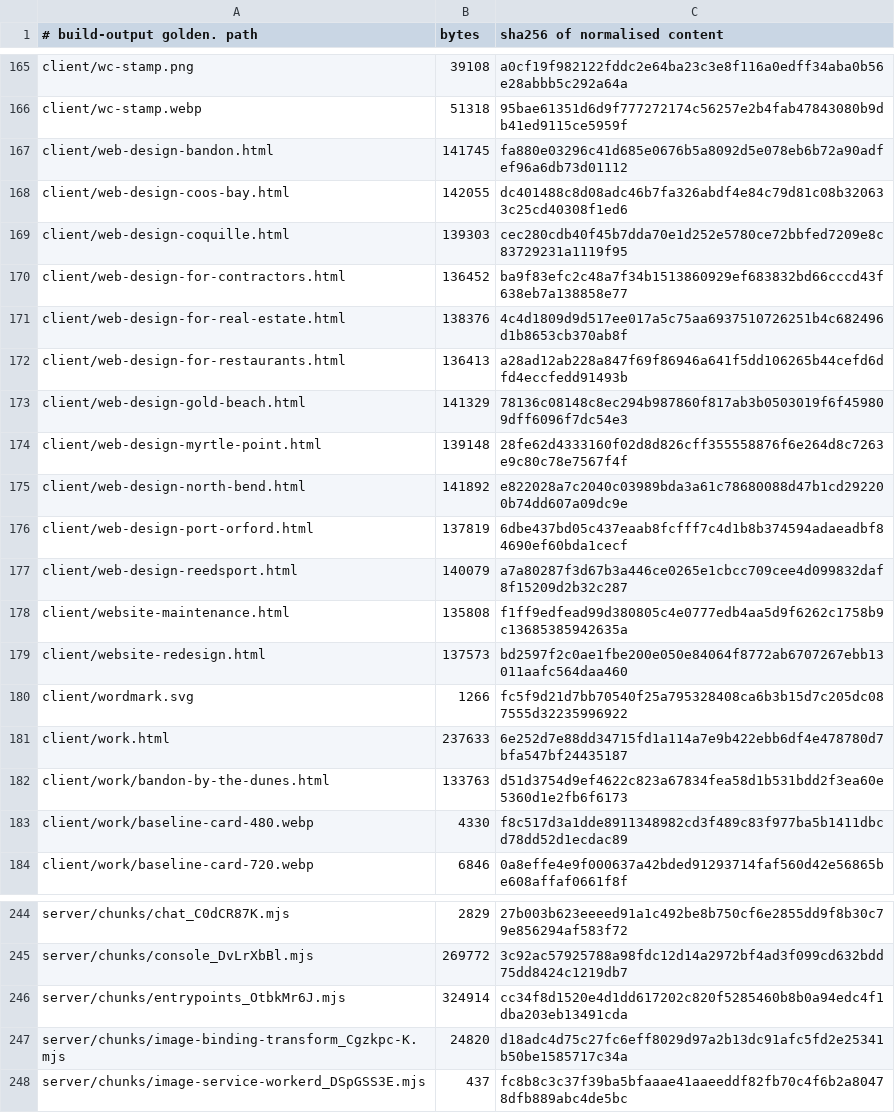
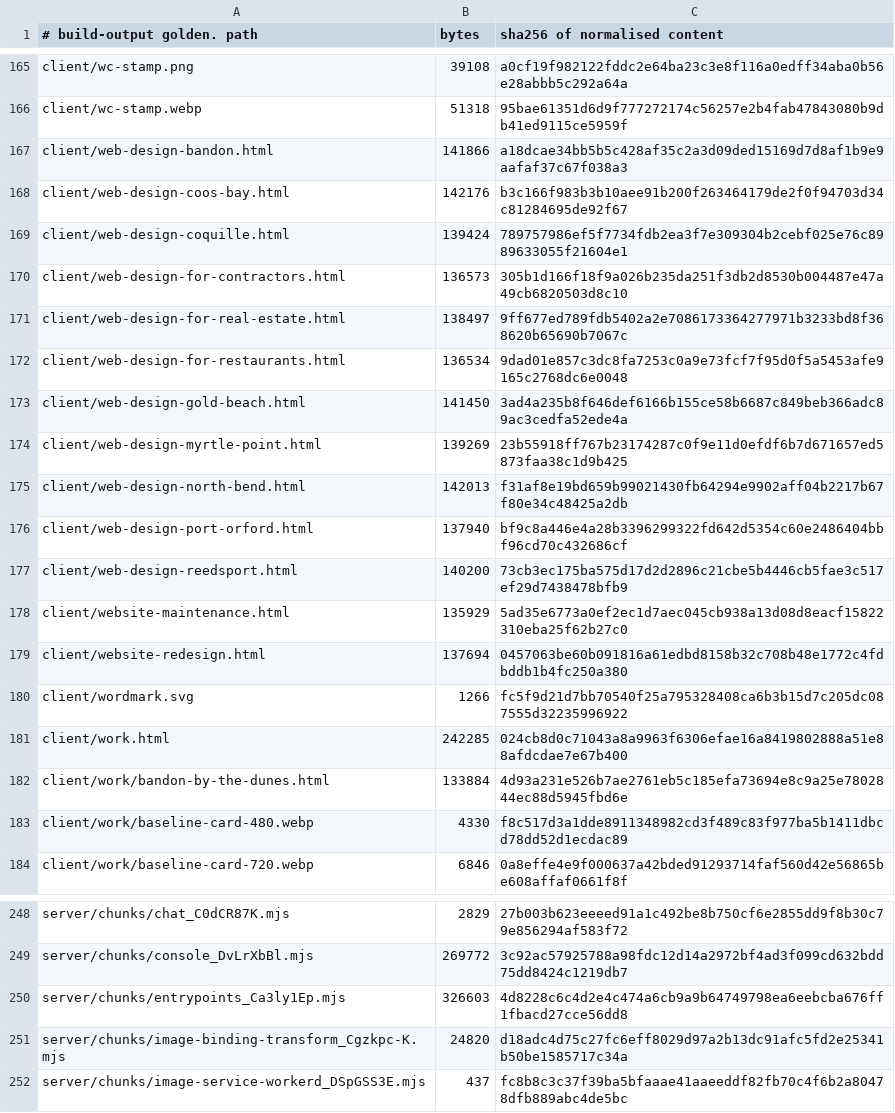
Before and after one commit to Preston2012/winterscode, a TSV file: .goldens/manifest.tsv, drawn as a sheet; only a part is shown, gaps mark what is left out; the diff covers the shown part only.

```diff
--- a/.goldens/manifest.tsv
+++ b/.goldens/manifest.tsv
@@ -166,18 +166,18 @@ client/wc-stamp.png	39108	a0cf19f982122fddc2e64ba23c3e8f116a0edff34aba0b56e28abb
 client/wc-stamp.webp	51318	95bae61351d6d9f777272174c56257e2b4fab47843080b9db41ed9115ce5959f
-client/web-design-bandon.html	141745	fa880e03296c41d685e0676b5a8092d5e078eb6b72a90adfef96a6db73d01112
-client/web-design-coos-bay.html	142055	dc401488c8d08adc46b7fa326abdf4e84c79d81c08b320633c25cd40308f1ed6
-client/web-design-coquille.html	139303	cec280cdb40f45b7dda70e1d252e5780ce72bbfed7209e8c83729231a1119f95
-client/web-design-for-contractors.html	136452	ba9f83efc2c48a7f34b1513860929ef683832bd66cccd43f638eb7a138858e77
-client/web-design-for-real-estate.html	138376	4c4d1809d9d517ee017a5c75aa6937510726251b4c682496d1b8653cb370ab8f
-client/web-design-for-restaurants.html	136413	a28ad12ab228a847f69f86946a641f5dd106265b44cefd6dfd4eccfedd91493b
-client/web-design-gold-beach.html	141329	78136c08148c8ec294b987860f817ab3b0503019f6f459809dff6096f7dc54e3
-client/web-design-myrtle-point.html	139148	28fe62d4333160f02d8d826cff355558876f6e264d8c7263e9c80c78e7567f4f
-client/web-design-north-bend.html	141892	e822028a7c2040c03989bda3a61c78680088d47b1cd292200b74dd607a09dc9e
-client/web-design-port-orford.html	137819	6dbe437bd05c437eaab8fcfff7c4d1b8b374594adaeadbf84690ef60bda1cecf
-client/web-design-reedsport.html	140079	a7a80287f3d67b3a446ce0265e1cbcc709cee4d099832daf8f15209d2b32c287
-client/website-maintenance.html	135808	f1ff9edfead99d380805c4e0777edb4aa5d9f6262c1758b9c13685385942635a
-client/website-redesign.html	137573	bd2597f2c0ae1fbe200e050e84064f8772ab6707267ebb13011aafc564daa460
+client/web-design-bandon.html	141866	a18dcae34bb5b5c428af35c2a3d09ded15169d7d8af1b9e9aafaf37c67f038a3
+client/web-design-coos-bay.html	142176	b3c166f983b3b10aee91b200f263464179de2f0f94703d34c81284695de92f67
+client/web-design-coquille.html	139424	789757986ef5f7734fdb2ea3f7e309304b2cebf025e76c8989633055f21604e1
+client/web-design-for-contractors.html	136573	305b1d166f18f9a026b235da251f3db2d8530b004487e47a49cb6820503d8c10
+client/web-design-for-real-estate.html	138497	9ff677ed789fdb5402a2e7086173364277971b3233bd8f368620b65690b7067c
+client/web-design-for-restaurants.html	136534	9dad01e857c3dc8fa7253c0a9e73fcf7f95d0f5a5453afe9165c2768dc6e0048
+client/web-design-gold-beach.html	141450	3ad4a235b8f646def6166b155ce58b6687c849beb366adc89ac3cedfa52ede4a
+client/web-design-myrtle-point.html	139269	23b55918ff767b23174287c0f9e11d0efdf6b7d671657ed5873faa38c1d9b425
+client/web-design-north-bend.html	142013	f31af8e19bd659b99021430fb64294e9902aff04b2217b67f80e34c48425a2db
+client/web-design-port-orford.html	137940	bf9c8a446e4a28b3396299322fd642d5354c60e2486404bbf96cd70c432686cf
+client/web-design-reedsport.html	140200	73cb3ec175ba575d17d2d2896c21cbe5b4446cb5fae3c517ef29d7438478bfb9
+client/website-maintenance.html	135929	5ad35e6773a0ef2ec1d7aec045cb938a13d08d8eacf15822310eba25f62b27c0
+client/website-redesign.html	137694	0457063be60b091816a61edbd8158b32c708b48e1772c4fdbddb1b4fc250a380
 client/wordmark.svg	1266	fc5f9d21d7bb70540f25a795328408ca6b3b15d7c205dc087555d32235996922
-client/work.html	237633	6e252d7e88dd34715fd1a114a7e9b422ebb6df4e478780d7bfa547bf24435187
-client/work/bandon-by-the-dunes.html	133763	d51d3754d9ef4622c823a67834fea58d1b531bdd2f3ea60e5360d1e2fb6f6173
+client/work.html	242285	024cb8d0c71043a8a9963f6306efae16a8419802888a51e88afdcdae7e67b400
+client/work/bandon-by-the-dunes.html	133884	4d93a231e526b7ae2761eb5c185efa73694e8c9a25e7802844ec88d5945fbd6e
 client/work/baseline-card-480.webp	4330	f8c517d3a1dde8911348982cd3f489c83f977ba5b1411dbcd78dd52d1ecdac89
@@ -245,3 +249,3 @@ server/chunks/chat_C0dCR87K.mjs	2829	27b003b623eeeed91a1c492be8b750cf6e2855dd9f8
 server/chunks/console_DvLrXbBl.mjs	269772	3c92ac57925788a98fdc12d14a2972bf4ad3f099cd632bdd75dd8424c1219db7
-server/chunks/entrypoints_OtbkMr6J.mjs	324914	cc34f8d1520e4d1dd617202c820f5285460b8b0a94edc4f1dba203eb13491cda
+server/chunks/entrypoints_Ca3ly1Ep.mjs	326603	4d8228c6c4d2e4c474a6cb9a9b64749798ea6eebcba676ff1fbacd27cce56dd8
 server/chunks/image-binding-transform_Cgzkpc-K.mjs	24820	d18adc4d75c27fc6eff8029d97a2b13dc91afc5fd2e25341b50be1585717c34a
```
Also changed, not shown: 5 added rows, 1 removed row and 73 edited cells elsewhere in this file, 12 other files.
